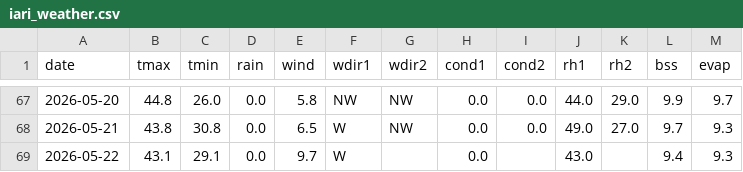
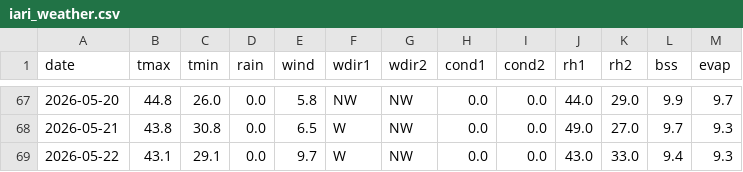
Before and after one commit to rameshram96/iari_weather_data, a CSV file: data/iari_weather.csv, drawn as a sheet; only a part is shown, gaps mark what is left out.

```diff
--- a/data/iari_weather.csv
+++ b/data/iari_weather.csv
@@ -68,2 +68,2 @@ date,tmax,tmin,rain,wind,wdir1,wdir2,cond1,cond2,rh1,rh2,bss,evap
 2026-05-21,43.8,30.8,0.0,6.5,W,NW,0.0,0.0,49.0,27.0,9.7,9.3
-2026-05-22,43.1,29.1,0.0,9.7,W,,0.0,,43.0,,9.4,9.3
+2026-05-22,43.1,29.1,0.0,9.7,W,NW,0.0,0.0,43.0,33.0,9.4,9.3
```
Also changed, not shown: 1 other file.
